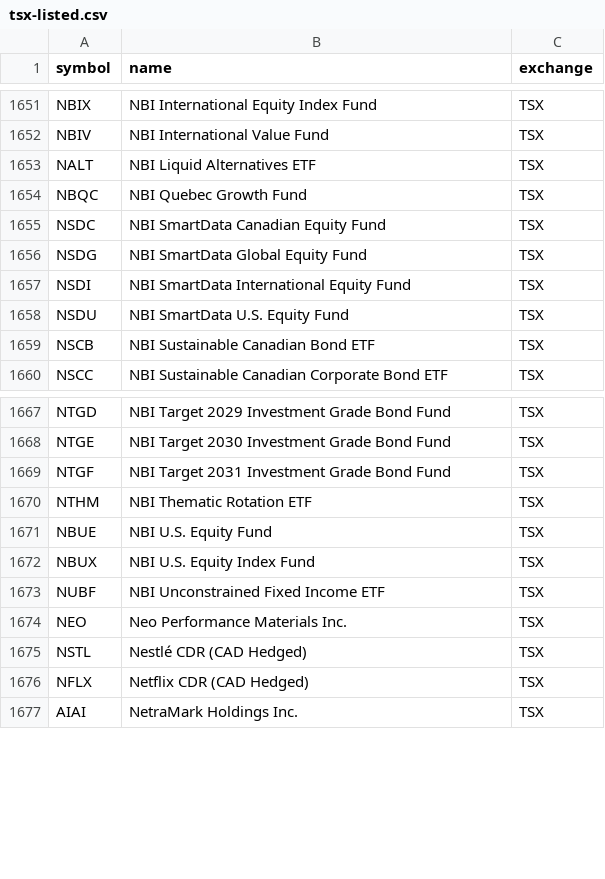
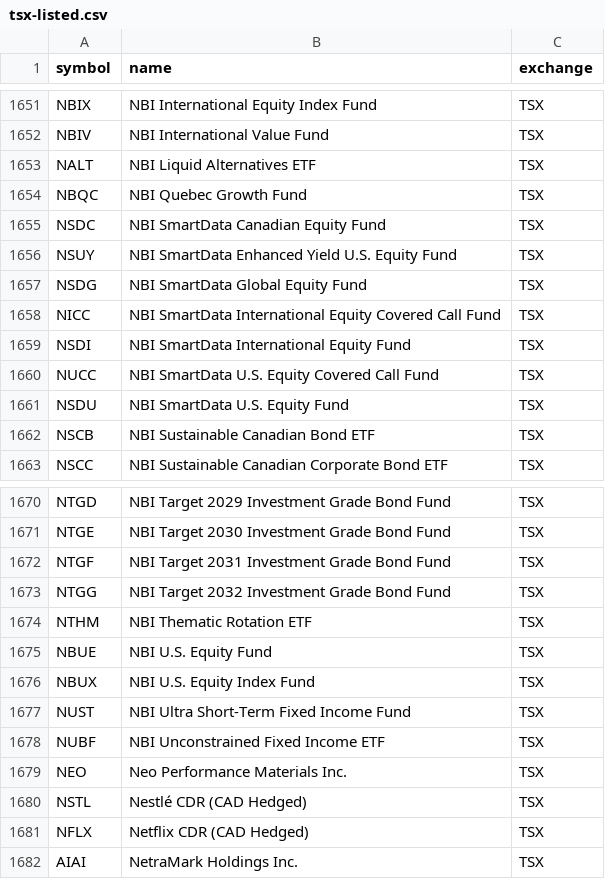
Before and after one commit to Cperkin/CanadianStats, a CSV file: data/sources/tsx-listed.csv, drawn as a sheet; only a part is shown, gaps mark what is left out.

```diff
--- a/data/sources/tsx-listed.csv
+++ b/data/sources/tsx-listed.csv
@@ -1655,4 +1655,7 @@ NBQC,NBI Quebec Growth Fund,TSX
 NSDC,NBI SmartData Canadian Equity Fund,TSX
+NSUY,NBI SmartData Enhanced Yield U.S. Equity Fund,TSX
 NSDG,NBI SmartData Global Equity Fund,TSX
+NICC,NBI SmartData International Equity Covered Call Fund,TSX
 NSDI,NBI SmartData International Equity Fund,TSX
+NUCC,NBI SmartData U.S. Equity Covered Call Fund,TSX
 NSDU,NBI SmartData U.S. Equity Fund,TSX
@@ -1669,2 +1672,3 @@ NTGE,NBI Target 2030 Investment Grade Bond Fund,TSX
 NTGF,NBI Target 2031 Investment Grade Bond Fund,TSX
+NTGG,NBI Target 2032 Investment Grade Bond Fund,TSX
 NTHM,NBI Thematic Rotation ETF,TSX
@@ -1672,2 +1676,3 @@ NBUE,NBI U.S. Equity Fund,TSX
 NBUX,NBI U.S. Equity Index Fund,TSX
+NUST,NBI Ultra Short-Term Fixed Income Fund,TSX
 NUBF,NBI Unconstrained Fixed Income ETF,TSX
```
Also changed, not shown: 7 other files.
